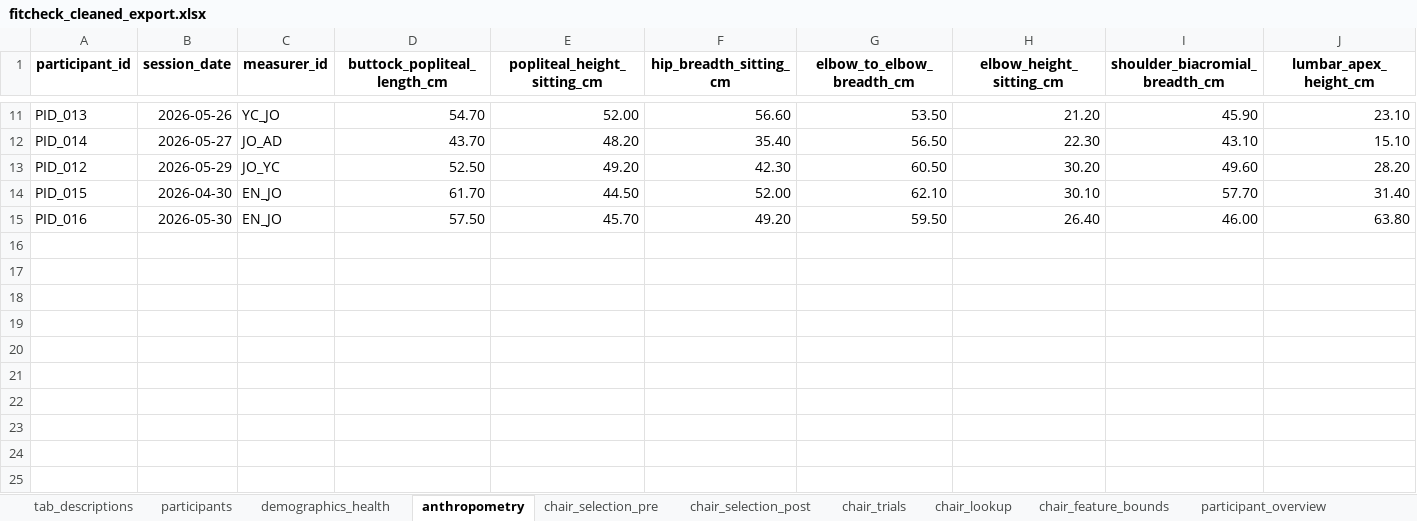
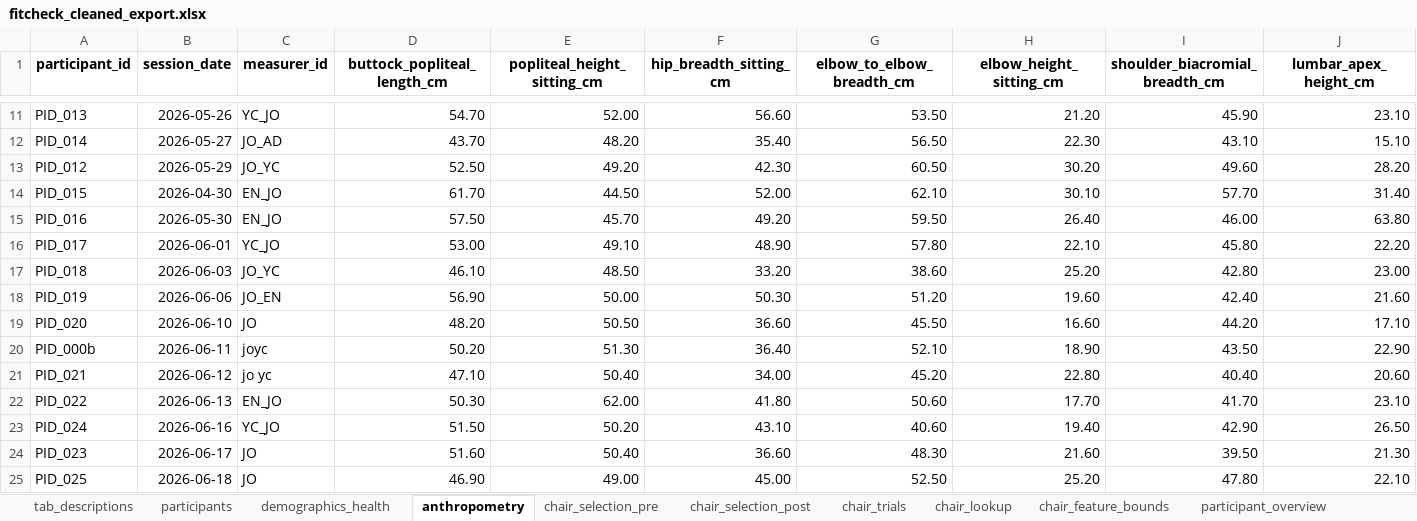
Before and after one commit to jomidokunMain/fitcheck-app, an Excel workbook: FitCheck_os/fitcheck_cleaned_export.xlsx, sheet anthropometry, drawn as a sheet; only a part is shown, gaps mark what is left out; values as stored, in another font and other column widths than the file's, no borders; rows hold the shown columns only; the diff names each change by its address in the sheet, - before the commit and + after, or states it on an @@ line.

```diff
--- a/FitCheck_os/fitcheck_cleaned_export.xlsx (sheet anthropometry)
+++ b/FitCheck_os/fitcheck_cleaned_export.xlsx (sheet anthropometry)
+row 16: PID_017 | 2026-06-01 | YC_JO | 53.00 | 49.10 | 48.90 | 57.80 | 22.10 | 45.80 | 22.20
+row 17: PID_018 | 2026-06-03 | JO_YC | 46.10 | 48.50 | 33.20 | 38.60 | 25.20 | 42.80 | 23.00
+row 18: PID_019 | 2026-06-06 | JO_EN | 56.90 | 50.00 | 50.30 | 51.20 | 19.60 | 42.40 | 21.60
+row 19: PID_020 | 2026-06-10 | JO | 48.20 | 50.50 | 36.60 | 45.50 | 16.60 | 44.20 | 17.10
+row 20: PID_000b | 2026-06-11 | joyc | 50.20 | 51.30 | 36.40 | 52.10 | 18.90 | 43.50 | 22.90
+row 21: PID_021 | 2026-06-12 | jo yc | 47.10 | 50.40 | 34.00 | 45.20 | 22.80 | 40.40 | 20.60
+row 22: PID_022 | 2026-06-13 | EN_JO | 50.30 | 62.00 | 41.80 | 50.60 | 17.70 | 41.70 | 23.10
+row 23: PID_024 | 2026-06-16 | YC_JO | 51.50 | 50.20 | 43.10 | 40.60 | 19.40 | 42.90 | 26.50
+row 24: PID_023 | 2026-06-17 | JO | 51.60 | 50.40 | 36.60 | 48.30 | 21.60 | 39.50 | 21.30
+row 25: PID_025 | 2026-06-18 | JO | 46.90 | 49.00 | 45.00 | 52.50 | 25.20 | 47.80 | 22.10
```
Also changed, not shown: sheet chair_trials_analysis, sheet chair_trials, sheet participant_overview, sheet demographics_health, sheet chair_selection_pre, sheet chair_selection_post, 1 more sheet.
